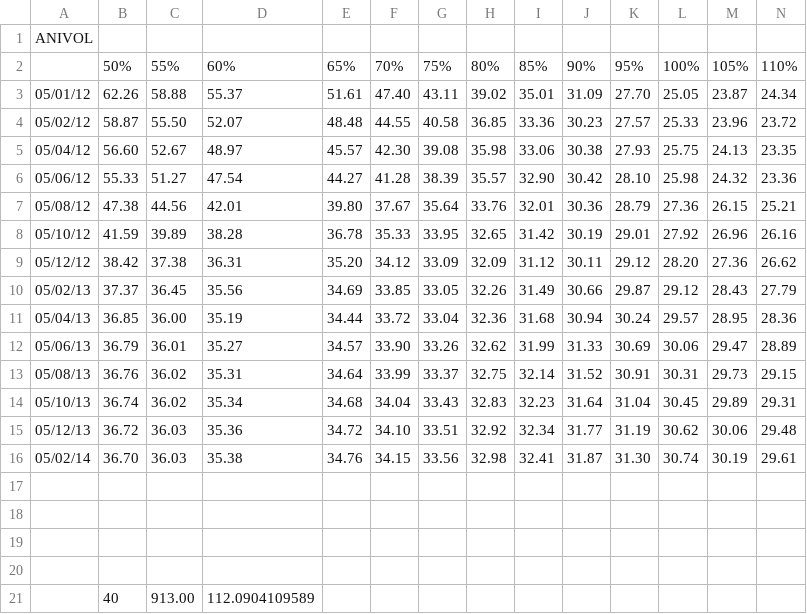
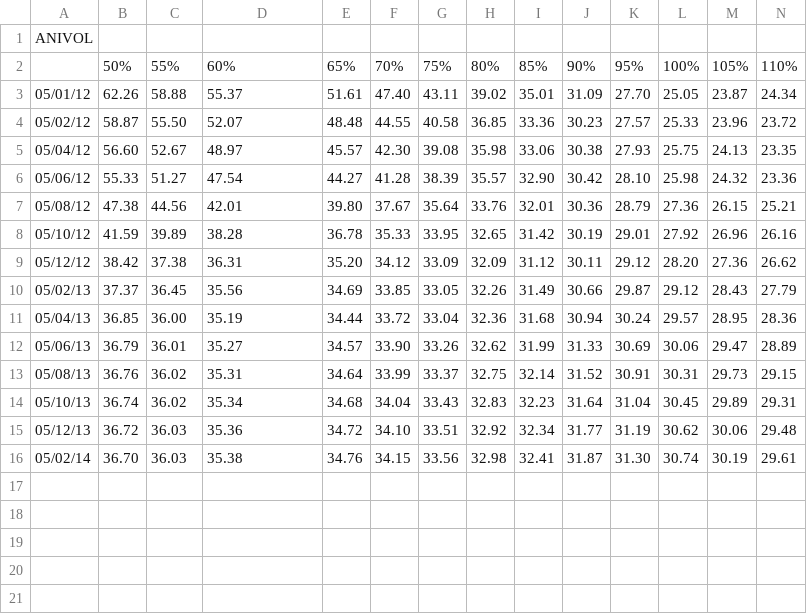
Before and after one commit to coffeequant/TradeAnt, a CSV file: volsurface.csv, drawn as a sheet; only a part is shown; rows hold the shown columns only; the diff names each change by its address in the sheet, - before the commit and + after, or states it on an @@ line.

```diff
--- a/volsurface.csv
+++ b/volsurface.csv
-row 17: (empty)
-row 18: (empty)
-row 19: (empty)
-row 20: (empty)
-row 21:  | 40 | 913.00 | 112.0904109589
```
Also changed, not shown: 4 other files.
